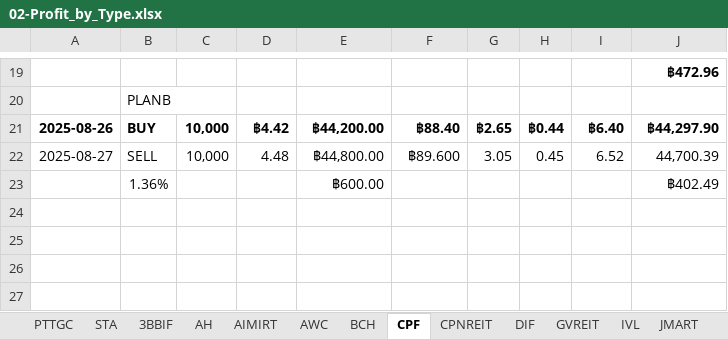
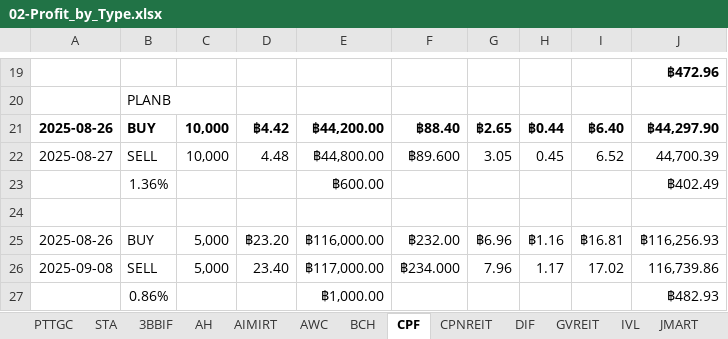
Before and after one commit to santimcs/A5, an Excel workbook: Excel/02-Profit_by_Type.xlsx, sheet CPF, drawn as a sheet; only a part is shown, gaps mark what is left out; values as stored, in another font and other column widths than the file's, no borders; the diff names each change by its address in the sheet, - before the commit and + after, or states it on an @@ line.

```diff
--- a/Excel/02-Profit_by_Type.xlsx (sheet CPF)
+++ b/Excel/02-Profit_by_Type.xlsx (sheet CPF)
+row 24: (empty)
+row 25: 2025-08-26 | BUY | 5,000 | ฿23.20 | ฿116,000.00 | ฿232.00 | ฿6.96 | ฿1.16 | ฿16.81 | ฿116,256.93
+row 26: 2025-09-08 | SELL | 5,000 | 23.40 | ฿117,000.00 | ฿234.000 | 7.96 | 1.17 | 17.02 | 116,739.86
+row 27:  | 0.86% |  |  | ฿1,000.00 |  |  |  |  | ฿482.93
```
Also changed, not shown: Excel/01-CashFlow.xlsx, Excel/035-portfolio.xlsx, 31 other files.
